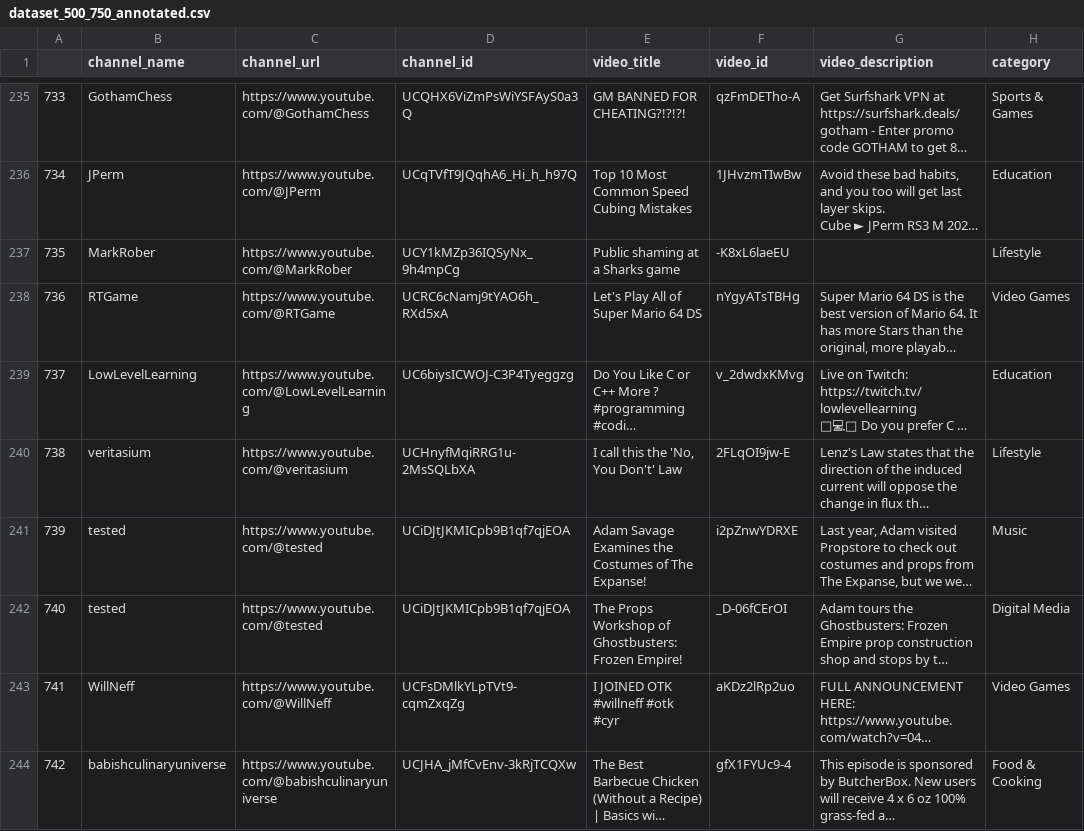
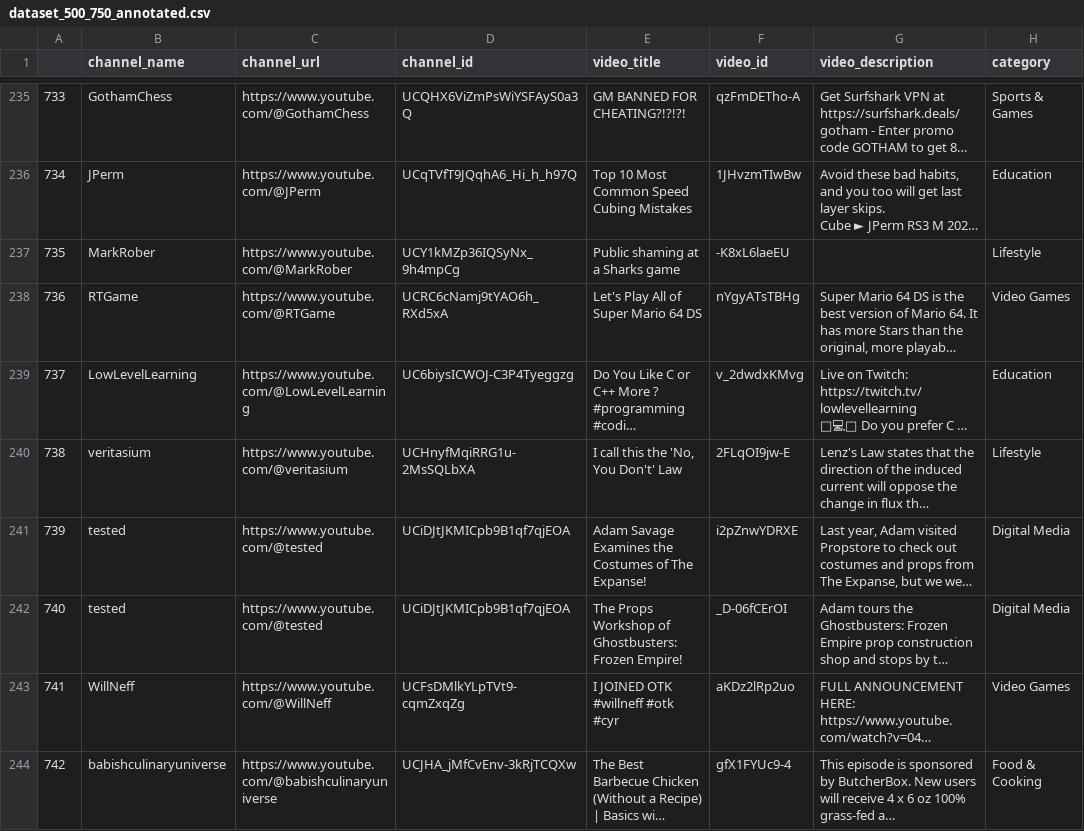
Before and after one commit to thaafei/LeftRightBias-4NL3, a CSV file: dataset_500_750_annotated.csv, drawn as a sheet; only a part is shown, gaps mark what is left out; long unchanged cells end in …; the diff covers the shown part only; the diff names each change by its address in the sheet, - before the commit and + after, or states it on an @@ line.

Commit message:
Change category labels in dataset
Updated categories for various entries in the dataset.

```diff
--- a/dataset_500_750_annotated.csv
+++ b/dataset_500_750_annotated.csv
-H241 (category): Music
+H241 (category): Digital Media
```
Also changed, not shown: 12 edited cells elsewhere in this file.
